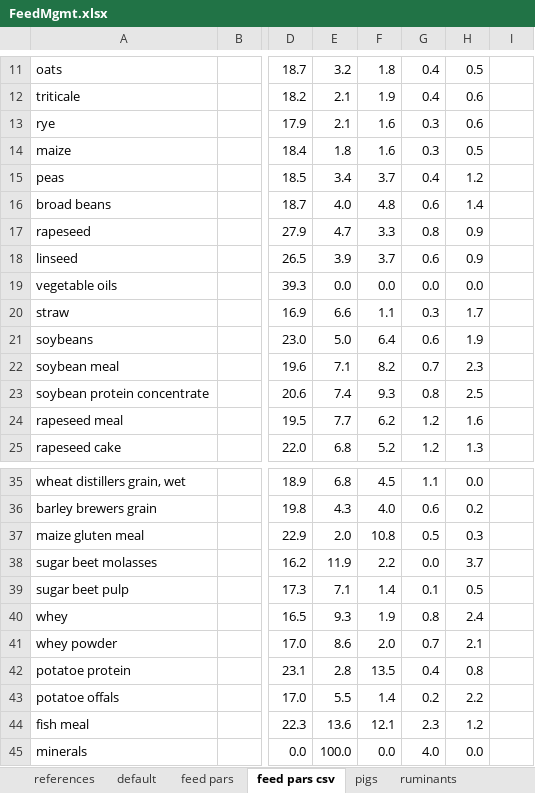
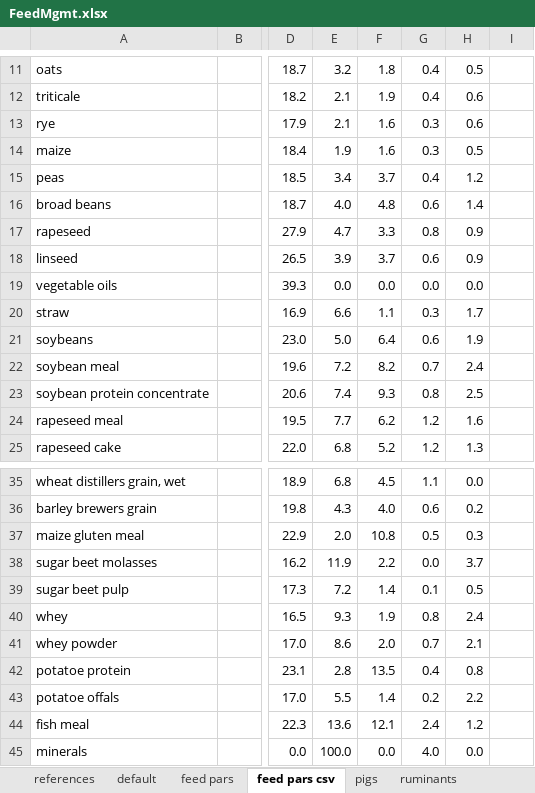
Before and after one commit to SLU-foodsystems/CIBUSmod, an Excel workbook: data/default/FeedMgmt.xlsx, sheet feed pars csv, drawn as a sheet; only a part is shown, gaps mark what is left out; values as stored, in another font and other column widths than the file's, no borders; the diff names each change by its address in the sheet, - before the commit and + after, or states it on an @@ line.

```diff
--- a/data/default/FeedMgmt.xlsx (sheet feed pars csv)
+++ b/data/default/FeedMgmt.xlsx (sheet feed pars csv)
-E14: 1.8
+E14: 1.9
-E22: 7.1
+E22: 7.2
-H22: 2.3
+H22: 2.4
-E39: 7.1
+E39: 7.2
-G44: 2.3
+G44: 2.4
```
Also changed, not shown: sheet default, sheet feed pars, 6 other files.
